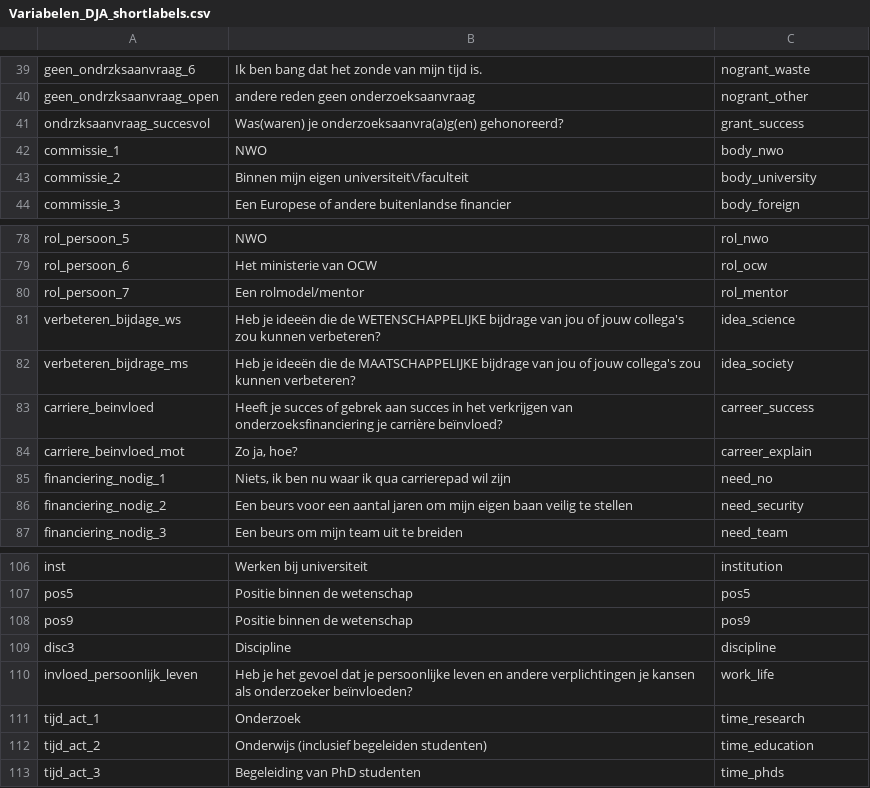
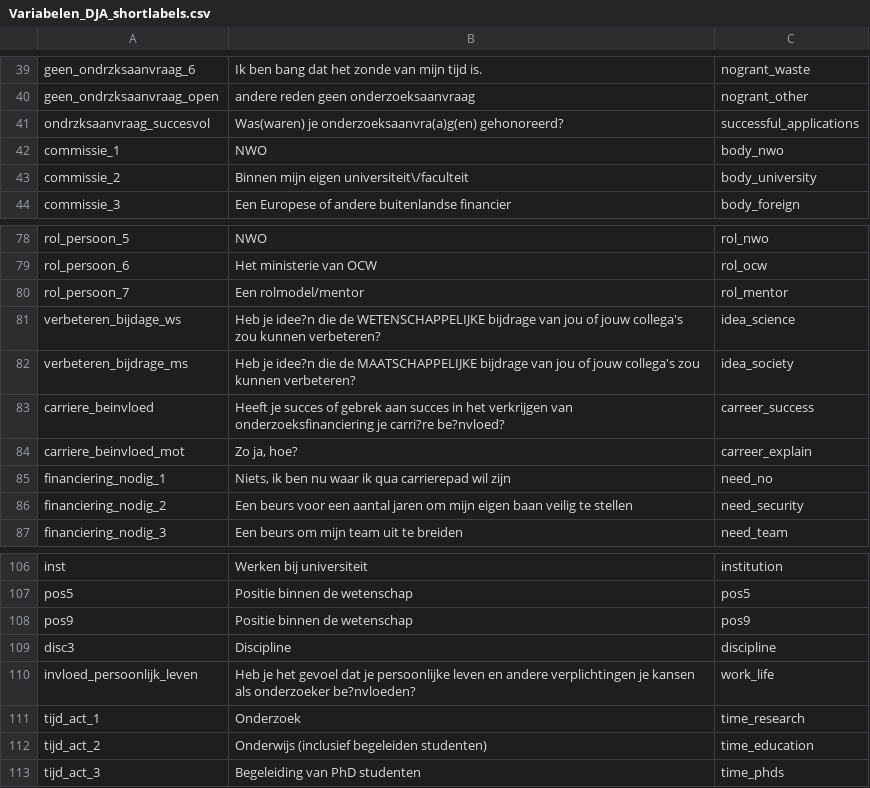
Before and after one commit to cjvanlissa/hackaton_sciencefunding, a CSV file: data/Variabelen_DJA_shortlabels.csv, drawn as a sheet; only a part is shown, gaps mark what is left out; the diff names each change by its address in the sheet, - before the commit and + after, or states it on an @@ line.

Commit message:
add yaml file with value labels

```diff
--- a/data/Variabelen_DJA_shortlabels.csv
+++ b/data/Variabelen_DJA_shortlabels.csv
-C41: grant_success
+C41: successful_applications
-B81: Heb je ideeën die de…
+B81: Heb je idee?n die de…
-B82: Heb je ideeën die de…
+B82: Heb je idee?n die de…
-B83: …onderzoeksfinanciering je carrière beïnvloed?
+B83: …onderzoeksfinanciering je carri?re be?nvloed?
-B110: …als onderzoeker beïnvloeden?
+B110: …als onderzoeker be?nvloeden?
```
Also changed, not shown: 3 other files.
